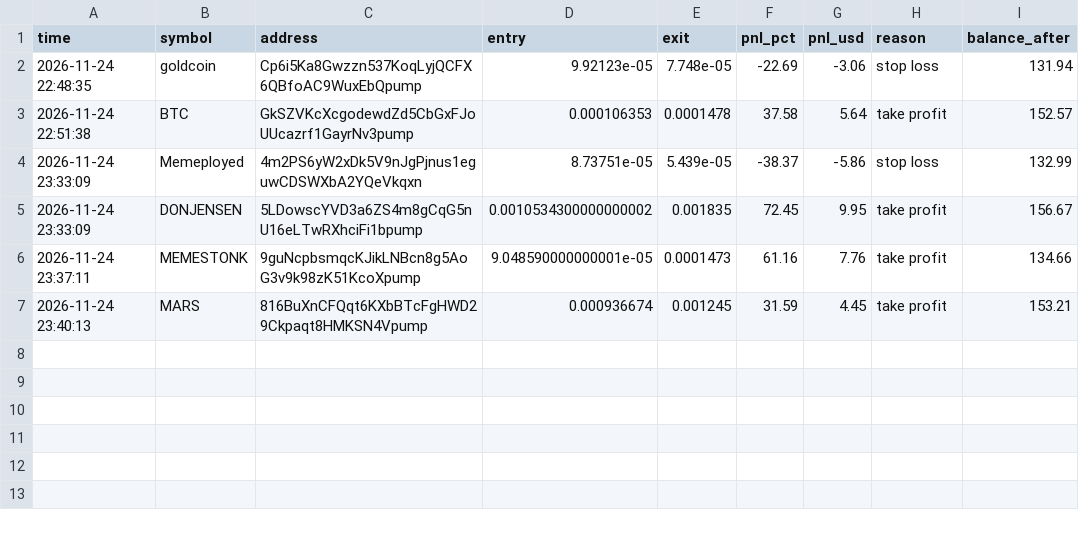
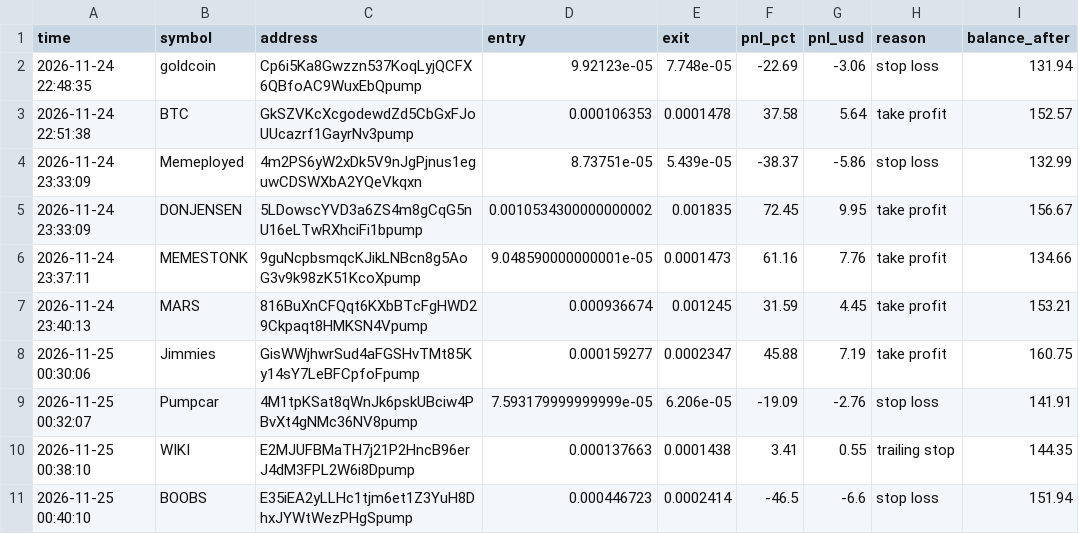
Before and after one commit to ibrahimrouggani3-ai/memebot, a CSV file: trades.csv, drawn as a sheet.

```diff
--- a/trades.csv
+++ b/trades.csv
@@ -7 +7,5 @@ time,symbol,address,entry,exit,pnl_pct,pnl_usd,reason,balance_after
 2026-11-24 23:40:13,MARS,816BuXnCFQqt6KXbBTcFgHWD29Ckpaqt8HMKSN4Vpump,0.000936674,0.001245,31.59,4.45,take profit,153.21
+2026-11-25 00:30:06,Jimmies,GisWWjhwrSud4aFGSHvTMt85Ky14sY7LeBFCpfoFpump,0.000159277,0.0002347,45.88,7.19,take profit,160.75
+2026-11-25 00:32:07,Pumpcar,4M1tpKSat8qWnJk6pskUBciw4PBvXt4gNMc36NV8pump,7.593179999999999e-05,6.206e-05,-19.09,-2.76,stop loss,141.91
+2026-11-25 00:38:10,WIKI,E2MJUFBMaTH7j21P2HncB96erJ4dM3FPL2W6i8Dpump,0.000137663,0.0001438,3.41,0.55,trailing stop,144.35
+2026-11-25 00:40:10,BOOBS,E35iEA2yLLHc1tjm6et1Z3YuH8DhxJYWtWezPHgSpump,0.000446723,0.0002414,-46.5,-6.6,stop loss,151.94
```
Also changed, not shown: 1 other file.
